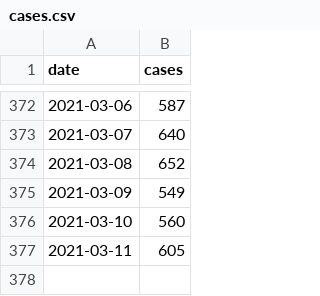
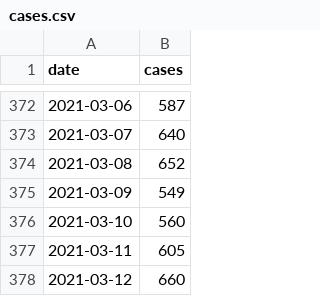
Before and after one commit to derdennis/corona-chart-essen, a CSV file: cases.csv, drawn as a sheet; only a part is shown, gaps mark what is left out; the diff names each change by its address in the sheet, - before the commit and + after, or states it on an @@ line.

Commit message:
Now at 660 cases.

```diff
--- a/cases.csv
+++ b/cases.csv
+row 378: 2021-03-12 | 660
```
Also changed, not shown: 1 other file.
